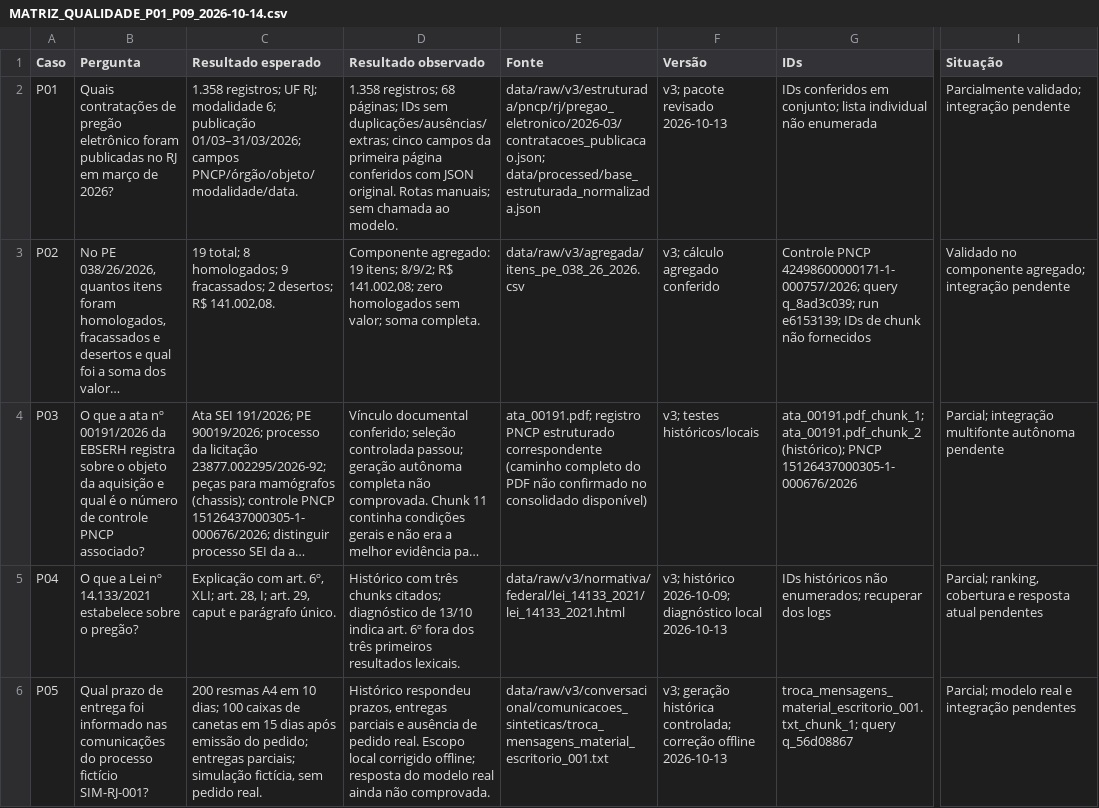
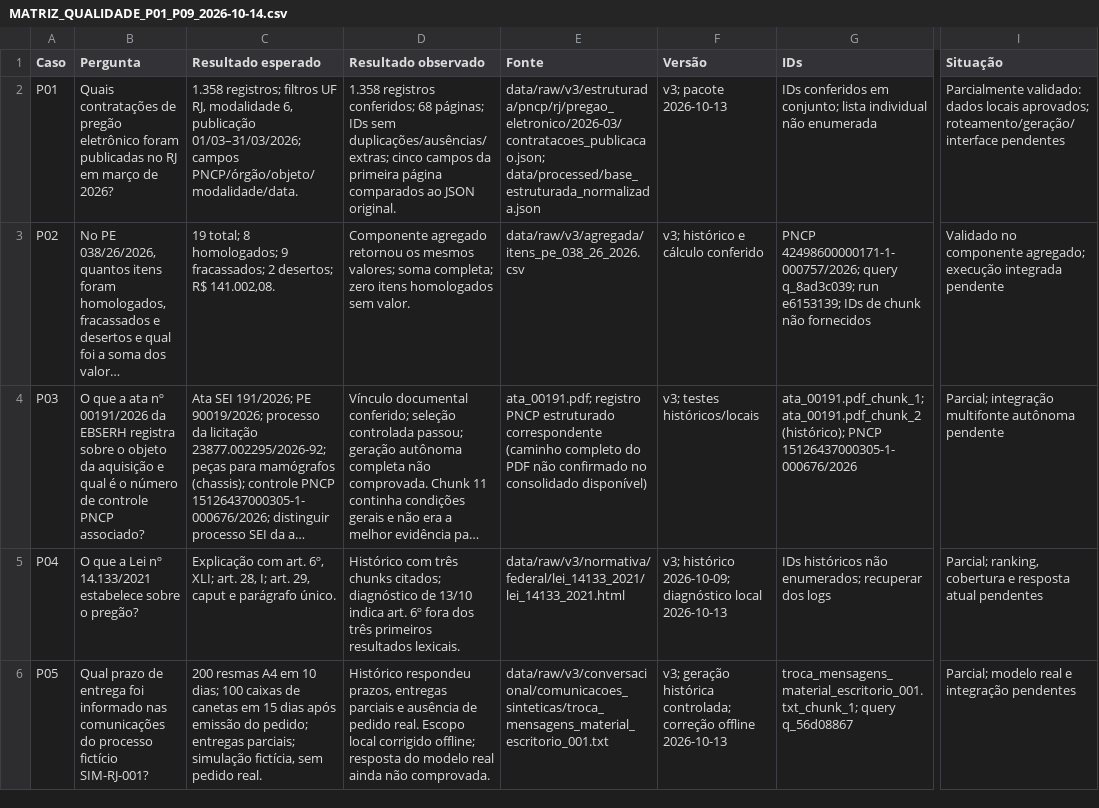
Before and after one commit to Felipetds/Desafio-Final-Resid-ncia-IA-RAG, a CSV file: eval/MATRIZ_QUALIDADE_P01_P09_2026-10-14.csv, drawn as a sheet; only a part is shown, gaps mark what is left out; long unchanged cells end in …; the diff names each change by its address in the sheet, - before the commit and + after, or states it on an @@ line.

Commit message:
Completa matriz de qualidade P01-P09

```diff
--- a/eval/MATRIZ_QUALIDADE_P01_P09_2026-10-14.csv
+++ b/eval/MATRIZ_QUALIDADE_P01_P09_2026-10-14.csv
-C2 (Resultado esperado): 1.358 registros; UF RJ; modalidade 6; publicação 01/03–31/03/2026;…
+C2 (Resultado esperado): 1.358 registros; filtros UF RJ, modalidade 6, publicação 01/03–31/03/2026;…
-D2 (Resultado observado): 1.358 registros; 68 páginas; IDs sem duplicações/ausências/extras; cinco campos da primeira página conferidos com JSON original. Rotas manuais; sem chamada ao modelo.
+D2 (Resultado observado): 1.358 registros conferidos; 68 páginas; IDs sem duplicações/ausências/extras; cinco campos da primeira página comparados ao JSON original.
-F2 (Versão): v3; pacote revisado 2026-10-13
+F2 (Versão): v3; pacote 2026-10-13
-I2 (Situação): Parcialmente validado; integração pendente
+I2 (Situação): Parcialmente validado: dados locais aprovados; roteamento/geração/interface pendentes
-D3 (Resultado observado): Componente agregado: 19 itens; 8/9/2; R$ 141.002,08; zero homologados sem valor; soma completa.
+D3 (Resultado observado): Componente agregado retornou os mesmos valores; soma completa; zero itens homologados sem valor.
-F3 (Versão): v3; cálculo agregado conferido
+F3 (Versão): v3; histórico e cálculo conferido
-G3 (IDs): Controle PNCP 42498600000171-1-000757/2026;…
+G3 (IDs): PNCP 42498600000171-1-000757/2026;…
-I3 (Situação): …componente agregado; integração pendente
+I3 (Situação): …componente agregado; execução integrada pendente
```
